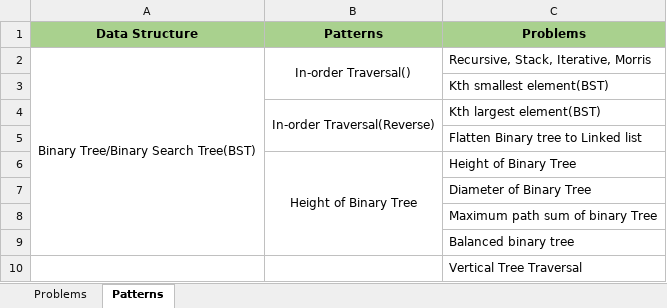
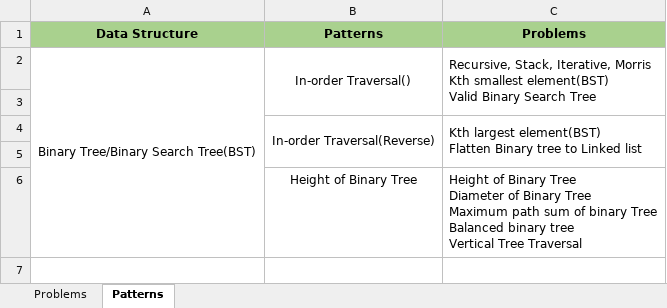
Before and after one commit to emshakir/data-structures, an Excel workbook: resources/sheets/data-structures.xlsx, sheet Patterns, drawn as a sheet; values as stored, in another font and other column widths than the file's, no borders; ↵ is a line break in a cell; the diff names each change by its address in the sheet, - before the commit and + after, or states it on an @@ line.

Commit message:
[MS30082024DS] - Added few questions for Binary search Tree

```diff
--- a/resources/sheets/data-structures.xlsx (sheet Patterns)
+++ b/resources/sheets/data-structures.xlsx (sheet Patterns)
-C2 (Problems): …Iterative, Morris
+C2 (Problems): …Iterative, Morris ↵ Kth smallest element(BST) ↵ Valid Binary Search Tree
+C2:C3 merged
-C3 (Problems): Kth smallest element(BST)
+C3 (Problems): (empty)
-C4 (Problems): Kth largest element(BST)
+C4 (Problems): Kth largest element(BST) ↵ Flatten Binary tree to Linked list
+C4:C5 merged
-C5 (Problems): Flatten Binary tree to Linked list
+C5 (Problems): (empty)
-B6:B9 merged
-C6 (Problems): …Binary Tree
+C6 (Problems): …Binary Tree ↵ Diameter of Binary Tree ↵ Maximum path sum of binary Tree ↵ Balanced binary tree ↵ Vertical Tree Traversal
-row 7:  |  | Diameter of Binary Tree
-row 8:  |  | Maximum path sum of binary Tree
-row 9:  |  | Balanced binary tree
-row 10:  |  | Vertical Tree Traversal
```
Also changed, not shown: 3 other files.
